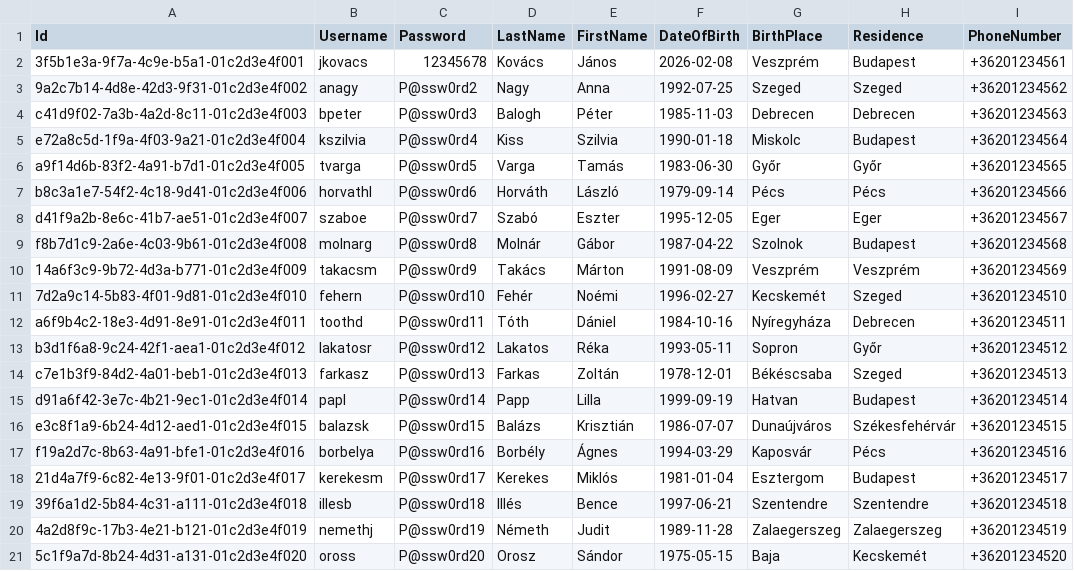
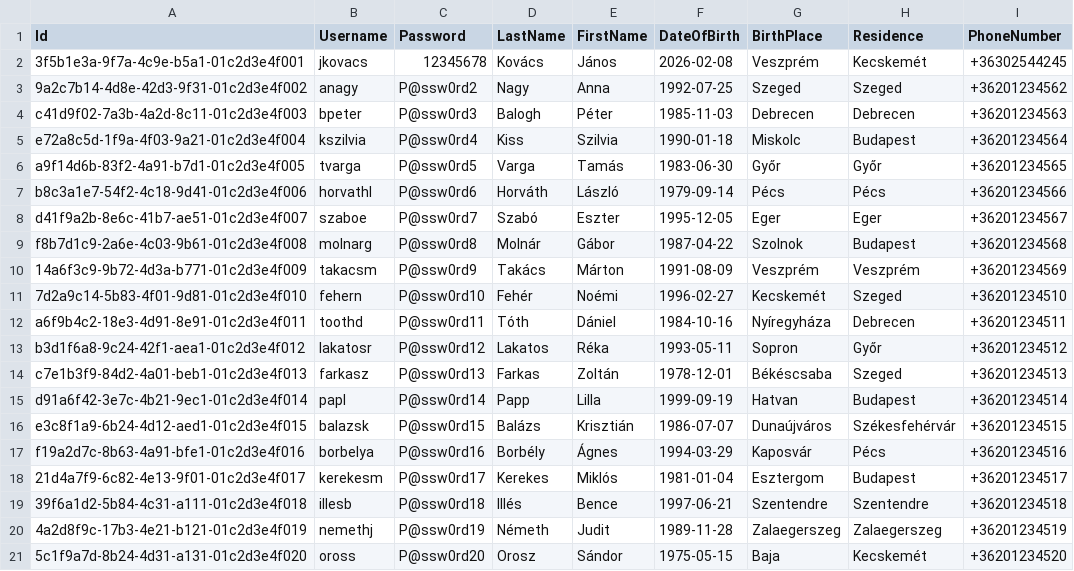
Before and after one commit to pkrisztian997/telerikblazordemo, a CSV file: Src/UserCatalog.Web/Resources/UserDatabase.csv, drawn as a sheet.

```diff
--- a/Src/UserCatalog.Web/Resources/UserDatabase.csv
+++ b/Src/UserCatalog.Web/Resources/UserDatabase.csv
@@ -1,3 +1,3 @@
 Id;Username;Password;LastName;FirstName;DateOfBirth;BirthPlace;Residence;PhoneNumber
-3f5b1e3a-9f7a-4c9e-b5a1-01c2d3e4f001;jkovacs;12345678;Kovács;János;2026-02-08;Veszprém;Budapest;+36201234561
+3f5b1e3a-9f7a-4c9e-b5a1-01c2d3e4f001;jkovacs;12345678;Kovács;János;2026-02-08;Veszprém;Kecskemét;+36302544245
 9a2c7b14-4d8e-42d3-9f31-01c2d3e4f002;anagy;P@ssw0rd2;Nagy;Anna;1992-07-25;Szeged;Szeged;+36201234562
```
Also changed, not shown: 3 other files.
